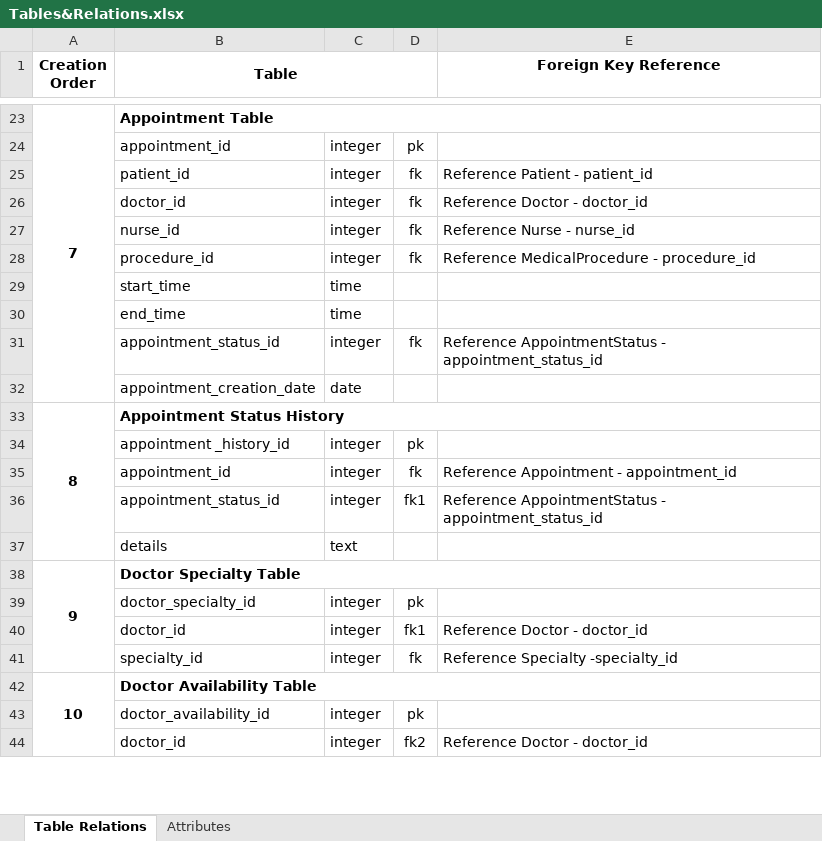
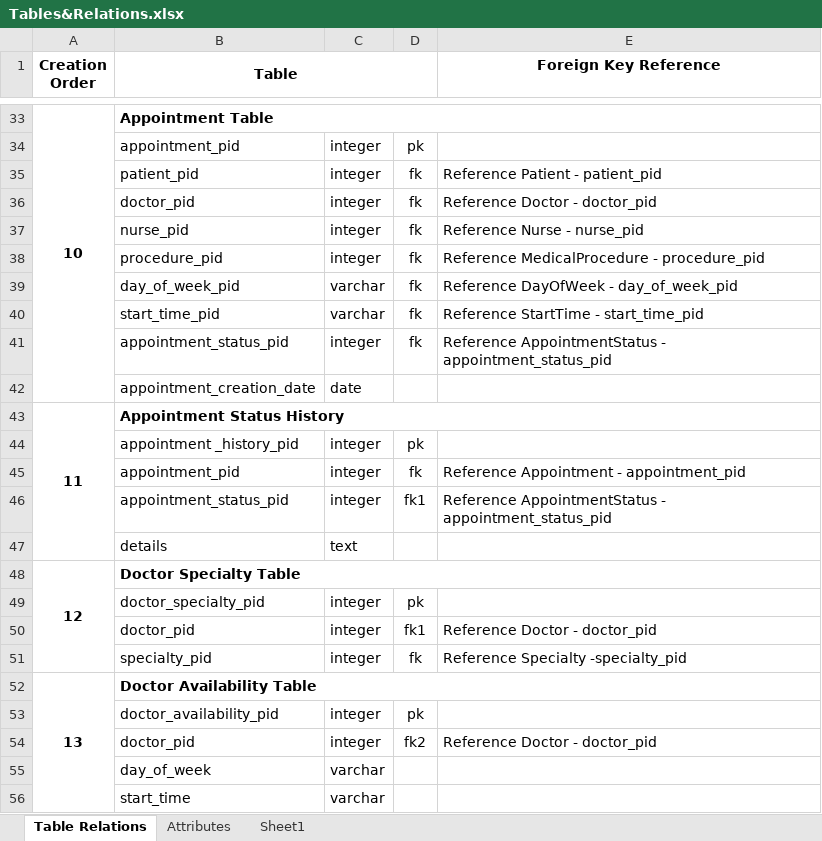
Before and after one commit to sgsub165/FinalProject, an Excel workbook: Tables&Relations.xlsx, sheet Table Relations, drawn as a sheet; only a part is shown, gaps mark what is left out; values as stored, in another font and other column widths than the file's, no borders; removed rows and columns are numbered as before the commit, all else as after; the diff covers the shown part only; the diff names each change by its address in the sheet, - before the commit and + after, or states it on an @@ line.

```diff
--- a/Tables&Relations.xlsx (sheet Table Relations)
+++ b/Tables&Relations.xlsx (sheet Table Relations)
+sheet tab: Sheet1
@@ column A (Creation Order) renumbered between rows 33 and 52 @@
-B34 (Table): appointment_id
+B34 (Table): appointment_pid
-B35 (Table): patient_id
+B35 (Table): patient_pid
-E35 (Foreign Key Reference): Reference Patient - patient_id
+E35 (Foreign Key Reference): Reference Patient - patient_pid
-B36 (Table): doctor_id
+B36 (Table): doctor_pid
-E36 (Foreign Key Reference): Reference Doctor - doctor_id
+E36 (Foreign Key Reference): Reference Doctor - doctor_pid
-B37 (Table): nurse_id
+B37 (Table): nurse_pid
-E37 (Foreign Key Reference): Reference Nurse - nurse_id
+E37 (Foreign Key Reference): Reference Nurse - nurse_pid
-B38 (Table): procedure_id
+B38 (Table): procedure_pid
-E38 (Foreign Key Reference): Reference MedicalProcedure - procedure_id
+E38 (Foreign Key Reference): Reference MedicalProcedure - procedure_pid
-row 29:  | start_time | time
-row 30:  | end_time | time
+row 39:  | day_of_week_pid | varchar | fk | Reference DayOfWeek - day_of_week_pid
+row 40:  | start_time_pid | varchar | fk | Reference StartTime - start_time_pid
-B41 (Table): appointment_status_id
+B41 (Table): appointment_status_pid
-E41 (Foreign Key Reference): …AppointmentStatus - appointment_status_id
+E41 (Foreign Key Reference): …AppointmentStatus - appointment_status_pid
-B44 (Table): appointment _history_id
+B44 (Table): appointment _history_pid
-B45 (Table): appointment_id
+B45 (Table): appointment_pid
-E45 (Foreign Key Reference): Reference Appointment - appointment_id
+E45 (Foreign Key Reference): Reference Appointment - appointment_pid
-B46 (Table): appointment_status_id
+B46 (Table): appointment_status_pid
-E46 (Foreign Key Reference): …AppointmentStatus - appointment_status_id
+E46 (Foreign Key Reference): …AppointmentStatus - appointment_status_pid
-B49 (Table): doctor_specialty_id
+B49 (Table): doctor_specialty_pid
-B50 (Table): doctor_id
+B50 (Table): doctor_pid
-E50 (Foreign Key Reference): Reference Doctor - doctor_id
+E50 (Foreign Key Reference): Reference Doctor - doctor_pid
-B51 (Table): specialty_id
+B51 (Table): specialty_pid
-E51 (Foreign Key Reference): Reference Specialty -specialty_id
+E51 (Foreign Key Reference): Reference Specialty -specialty_pid
-A42:A48 merged
+A52:A57 merged
-B53 (Table): doctor_availability_id
+B53 (Table): doctor_availability_pid
-B54 (Table): doctor_id
+B54 (Table): doctor_pid
-E54 (Foreign Key Reference): Reference Doctor - doctor_id
+E54 (Foreign Key Reference): Reference Doctor - doctor_pid
+row 55:  | day_of_week | varchar
+row 56:  | start_time | varchar
```
Also changed, not shown: 15 added rows, 8 removed rows, 3 moved rows and 6 edited cells elsewhere in this sheet, charts or pictures, 3 other files.
